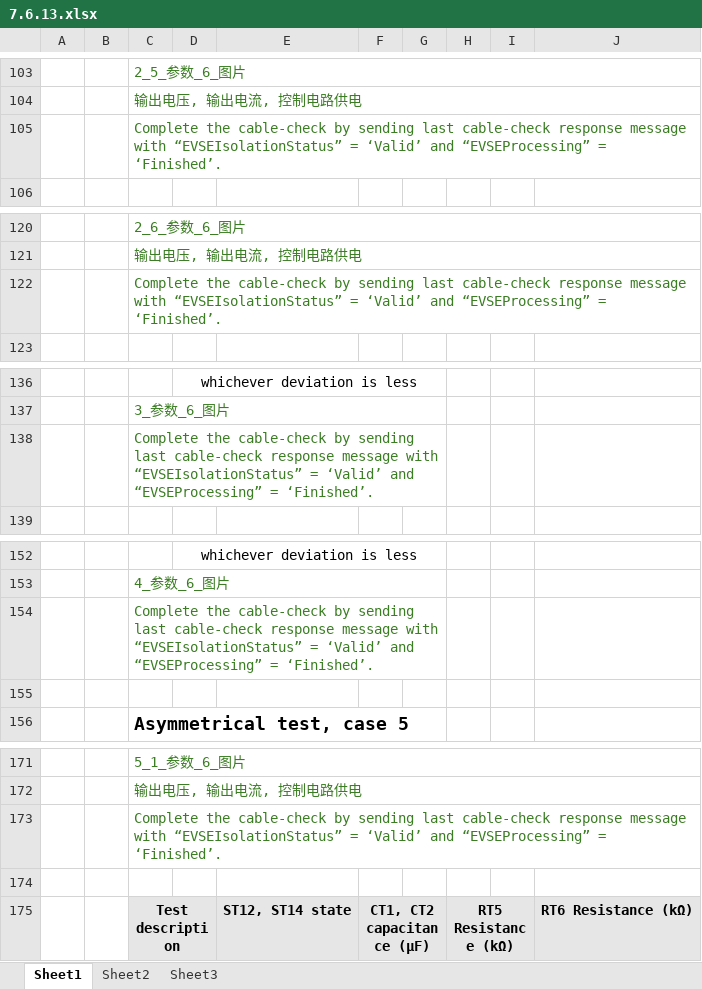
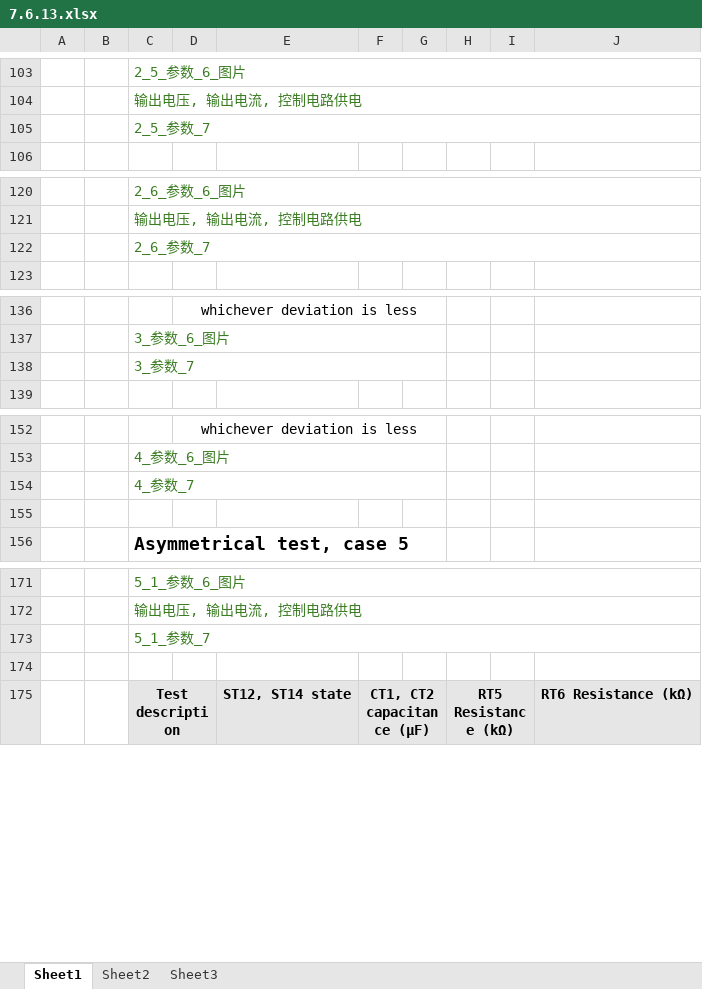
Before and after one commit to ggymm-workspace/ttcn-report, an Excel workbook: 7.6.13.xlsx, sheet Sheet1, drawn as a sheet; only a part is shown, gaps mark what is left out; values as stored, in another font and other column widths than the file's, no borders; charts and pictures not drawn; the diff covers the shown part only; the diff names each change by its address in the sheet, - before the commit and + after, or states it on an @@ line.

```diff
--- a/7.6.13.xlsx (sheet Sheet1)
+++ b/7.6.13.xlsx (sheet Sheet1)
-C105: Complete the cable-check by sending last cable-check response message with “EVSEIsolationStatus” = ‘Valid’ and “EVSEProcessing” = ‘Finished’.
+C105: 2_5_参数_7
-C122: Complete the cable-check by sending last cable-check response message with “EVSEIsolationStatus” = ‘Valid’ and “EVSEProcessing” = ‘Finished’.
+C122: 2_6_参数_7
-C138: Complete the cable-check by sending last cable-check response message with “EVSEIsolationStatus” = ‘Valid’ and “EVSEProcessing” = ‘Finished’.
+C138: 3_参数_7
-C154: Complete the cable-check by sending last cable-check response message with “EVSEIsolationStatus” = ‘Valid’ and “EVSEProcessing” = ‘Finished’.
+C154: 4_参数_7
-C173: Complete the cable-check by sending last cable-check response message with “EVSEIsolationStatus” = ‘Valid’ and “EVSEProcessing” = ‘Finished’.
+C173: 5_1_参数_7
```
Also changed, not shown: 21 edited cells elsewhere in this sheet, charts or pictures, 7.5.1.xlsx, 7.5.2.xlsx, 17 other files.
